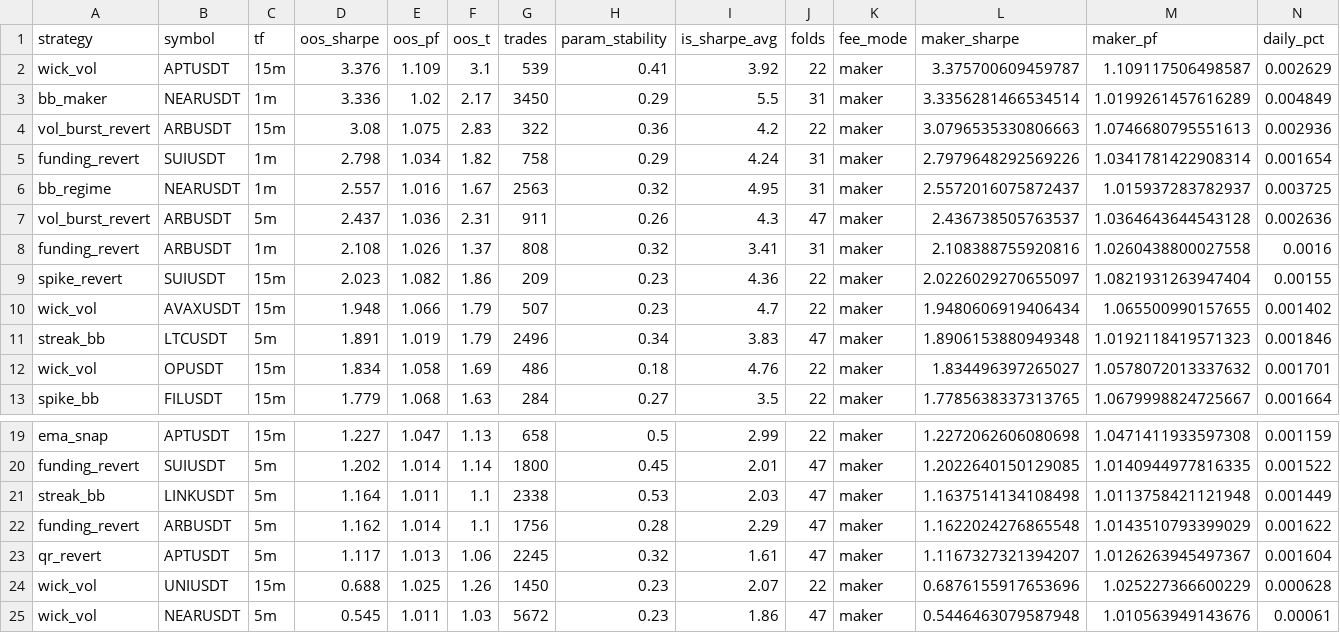
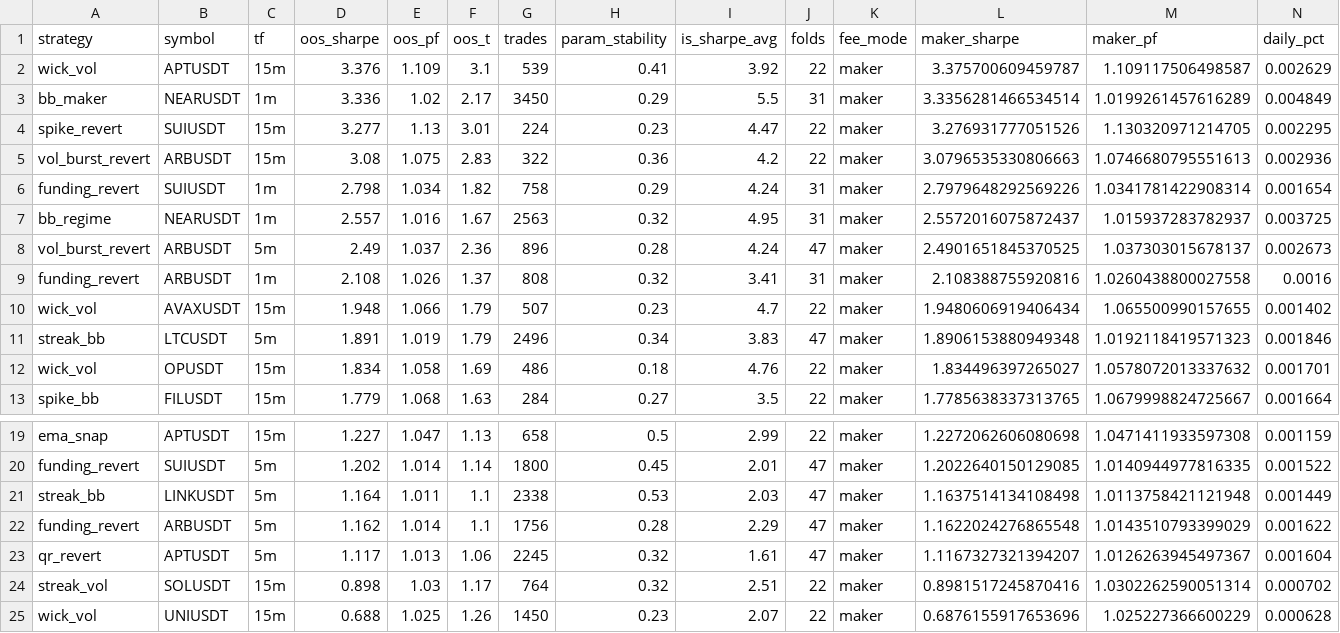
Before and after one commit to davletovaalmira11-creator/my-termux-project, a CSV file: scalp-lab/reports/leaderboard.csv, drawn as a sheet; only a part is shown, gaps mark what is left out; removed rows and columns are numbered as before the commit, all else as after; rows hold the shown columns only; the diff names each change by its address in the sheet, - before the commit and + after, or states it on an @@ line.

```diff
--- a/scalp-lab/reports/leaderboard.csv
+++ b/scalp-lab/reports/leaderboard.csv
+row 4: spike_revert | SUIUSDT | 15m | 3.277 | 1.13 | 3.01 | 224 | 0.23 | 4.47 | 22 | maker | 3.276931777051526 | 1.130320971214705 | 0.002295
-row 7: vol_burst_revert | ARBUSDT | 5m | 2.437 | 1.036 | 2.31 | 911 | 0.26 | 4.3 | 47 | maker | 2.436738505763537 | 1.0364643644543128 | 0.002636
+row 8: vol_burst_revert | ARBUSDT | 5m | 2.49 | 1.037 | 2.36 | 896 | 0.28 | 4.24 | 47 | maker | 2.4901651845370525 | 1.037303015678137 | 0.002673
-row 9: spike_revert | SUIUSDT | 15m | 2.023 | 1.082 | 1.86 | 209 | 0.23 | 4.36 | 22 | maker | 2.0226029270655097 | 1.0821931263947404 | 0.00155
+row 24: streak_vol | SOLUSDT | 15m | 0.898 | 1.03 | 1.17 | 764 | 0.32 | 2.51 | 22 | maker | 0.8981517245870416 | 1.0302262590051314 | 0.000702
-row 25: wick_vol | NEARUSDT | 5m | 0.545 | 1.011 | 1.03 | 5672 | 0.23 | 1.86 | 47 | maker | 0.5446463079587948 | 1.010563949143676 | 0.00061
```
Also changed, not shown: scalp-lab/reports/archive.csv, 2 other files.
